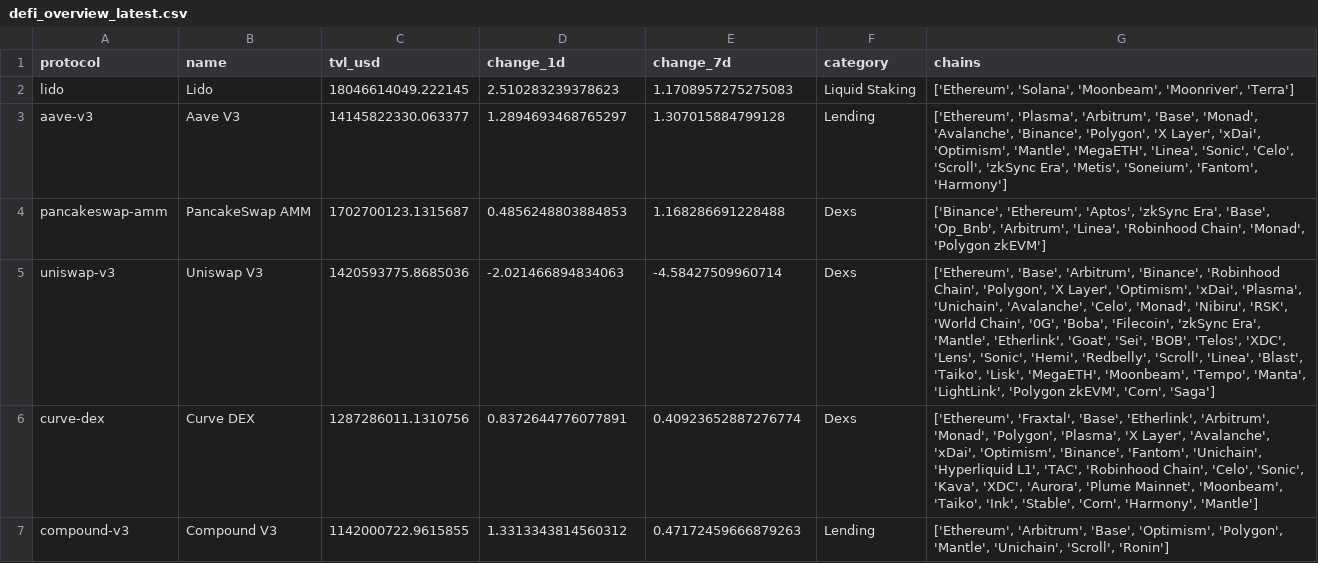
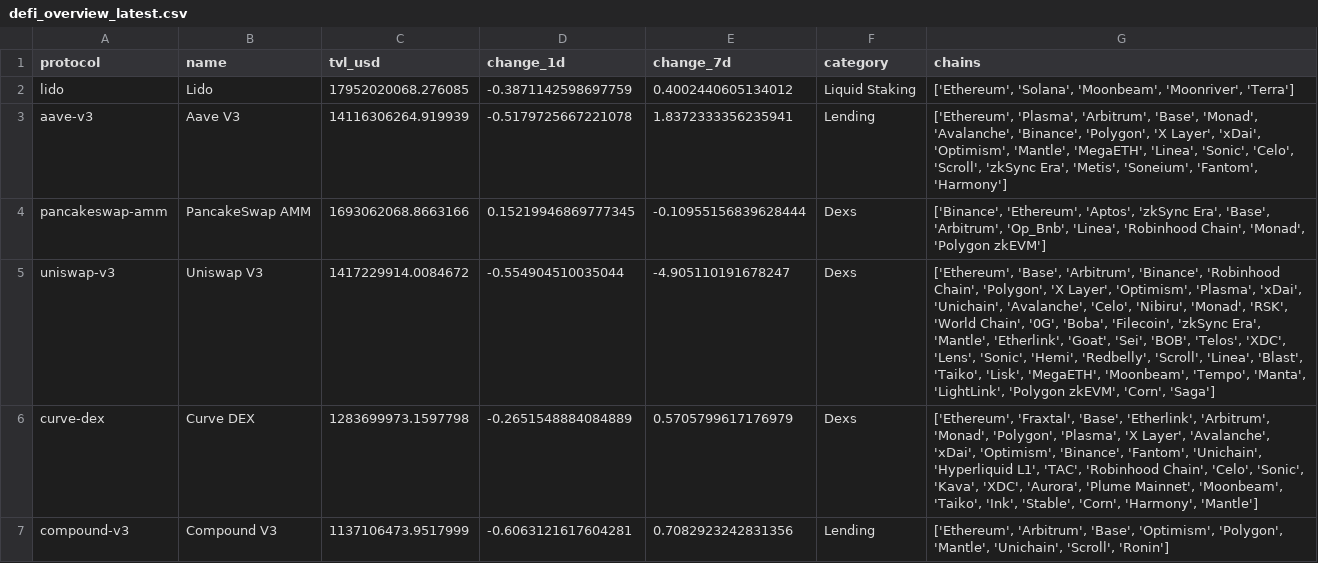
Before and after one commit to hugoneuvillepro-web/crypto-premium-dataset, a CSV file: defi_overview_latest.csv, drawn as a sheet.

Commit message:
Update DeFi dataset 2026-08-07

```diff
--- a/defi_overview_latest.csv
+++ b/defi_overview_latest.csv
@@ -1,7 +1,7 @@
 protocol,name,tvl_usd,change_1d,change_7d,category,chains
-lido,Lido,18046614049.222145,2.510283239378623,1.1708957275275083,Liquid Staking,"['Ethereum', 'Solana', 'Moonbeam', 'Moonriver', 'Terra']"
-aave-v3,Aave V3,14145822330.063377,1.2894693468765297,1.307015884799128,Lending,"['Ethereum', 'Plasma', 'Arbitrum', 'Base', 'Monad', 'Avalanche', 'Binance', 'Polygon', 'X Layer', 'xDai', 'Optimism', 'Mantle', 'MegaETH', 'Linea', 'Sonic', 'Celo', 'Scroll', 'zkSync Era', 'Metis', 'Soneium', 'Fantom', 'Harmony']"
-pancakeswap-amm,PancakeSwap AMM,1702700123.1315687,0.4856248803884853,1.168286691228488,Dexs,"['Binance', 'Ethereum', 'Aptos', 'zkSync Era', 'Base', 'Op_Bnb', 'Arbitrum', 'Linea', 'Robinhood Chain', 'Monad', 'Polygon zkEVM']"
-uniswap-v3,Uniswap V3,1420593775.8685036,-2.021466894834063,-4.58427509960714,Dexs,"['Ethereum', 'Base', 'Arbitrum', 'Binance', 'Robinhood Chain', 'Polygon', 'X Layer', 'Optimism', 'xDai', 'Plasma', 'Unichain', 'Avalanche', 'Celo', 'Monad', 'Nibiru', 'RSK', 'World Chain', '0G', 'Boba', 'Filecoin', 'zkSync Era', 'Mantle', 'Etherlink', 'Goat', 'Sei', 'BOB', 'Telos', 'XDC', 'Lens', 'Sonic', 'Hemi', 'Redbelly', 'Scroll', 'Linea', 'Blast', 'Taiko', 'Lisk', 'MegaETH', 'Moonbeam', 'Tempo', 'Manta', 'LightLink', 'Polygon zkEVM', 'Corn', 'Saga']"
-curve-dex,Curve DEX,1287286011.1310756,0.8372644776077891,0.40923652887276774,Dexs,"['Ethereum', 'Fraxtal', 'Base', 'Etherlink', 'Arbitrum', 'Monad', 'Polygon', 'Plasma', 'X Layer', 'Avalanche', 'xDai', 'Optimism', 'Binance', 'Fantom', 'Unichain', 'Hyperliquid L1', 'TAC', 'Robinhood Chain', 'Celo', 'Sonic', 'Kava', 'XDC', 'Aurora', 'Plume Mainnet', 'Moonbeam', 'Taiko', 'Ink', 'Stable', 'Corn', 'Harmony', 'Mantle']"
-compound-v3,Compound V3,1142000722.9615855,1.3313343814560312,0.47172459666879263,Lending,"['Ethereum', 'Arbitrum', 'Base', 'Optimism', 'Polygon', 'Mantle', 'Unichain', 'Scroll', 'Ronin']"
+lido,Lido,17952020068.276085,-0.3871142598697759,0.4002440605134012,Liquid Staking,"['Ethereum', 'Solana', 'Moonbeam', 'Moonriver', 'Terra']"
+aave-v3,Aave V3,14116306264.919939,-0.5179725667221078,1.8372333356235941,Lending,"['Ethereum', 'Plasma', 'Arbitrum', 'Base', 'Monad', 'Avalanche', 'Binance', 'Polygon', 'X Layer', 'xDai', 'Optimism', 'Mantle', 'MegaETH', 'Linea', 'Sonic', 'Celo', 'Scroll', 'zkSync Era', 'Metis', 'Soneium', 'Fantom', 'Harmony']"
+pancakeswap-amm,PancakeSwap AMM,1693062068.8663166,0.15219946869777345,-0.10955156839628444,Dexs,"['Binance', 'Ethereum', 'Aptos', 'zkSync Era', 'Base', 'Arbitrum', 'Op_Bnb', 'Linea', 'Robinhood Chain', 'Monad', 'Polygon zkEVM']"
+uniswap-v3,Uniswap V3,1417229914.0084672,-0.554904510035044,-4.905110191678247,Dexs,"['Ethereum', 'Base', 'Arbitrum', 'Binance', 'Robinhood Chain', 'Polygon', 'X Layer', 'Optimism', 'Plasma', 'xDai', 'Unichain', 'Avalanche', 'Celo', 'Nibiru', 'Monad', 'RSK', 'World Chain', '0G', 'Boba', 'Filecoin', 'zkSync Era', 'Mantle', 'Etherlink', 'Goat', 'Sei', 'BOB', 'Telos', 'XDC', 'Lens', 'Sonic', 'Hemi', 'Redbelly', 'Scroll', 'Linea', 'Blast', 'Taiko', 'Lisk', 'MegaETH', 'Moonbeam', 'Tempo', 'Manta', 'LightLink', 'Polygon zkEVM', 'Corn', 'Saga']"
+curve-dex,Curve DEX,1283699973.1597798,-0.2651548884084889,0.5705799617176979,Dexs,"['Ethereum', 'Fraxtal', 'Base', 'Etherlink', 'Arbitrum', 'Monad', 'Polygon', 'Plasma', 'X Layer', 'Avalanche', 'xDai', 'Optimism', 'Binance', 'Fantom', 'Unichain', 'Hyperliquid L1', 'TAC', 'Robinhood Chain', 'Celo', 'Sonic', 'Kava', 'XDC', 'Aurora', 'Plume Mainnet', 'Moonbeam', 'Taiko', 'Ink', 'Stable', 'Corn', 'Harmony', 'Mantle']"
+compound-v3,Compound V3,1137106473.9517999,-0.6063121617604281,0.7082923242831356,Lending,"['Ethereum', 'Arbitrum', 'Base', 'Optimism', 'Polygon', 'Mantle', 'Unichain', 'Scroll', 'Ronin']"
```
